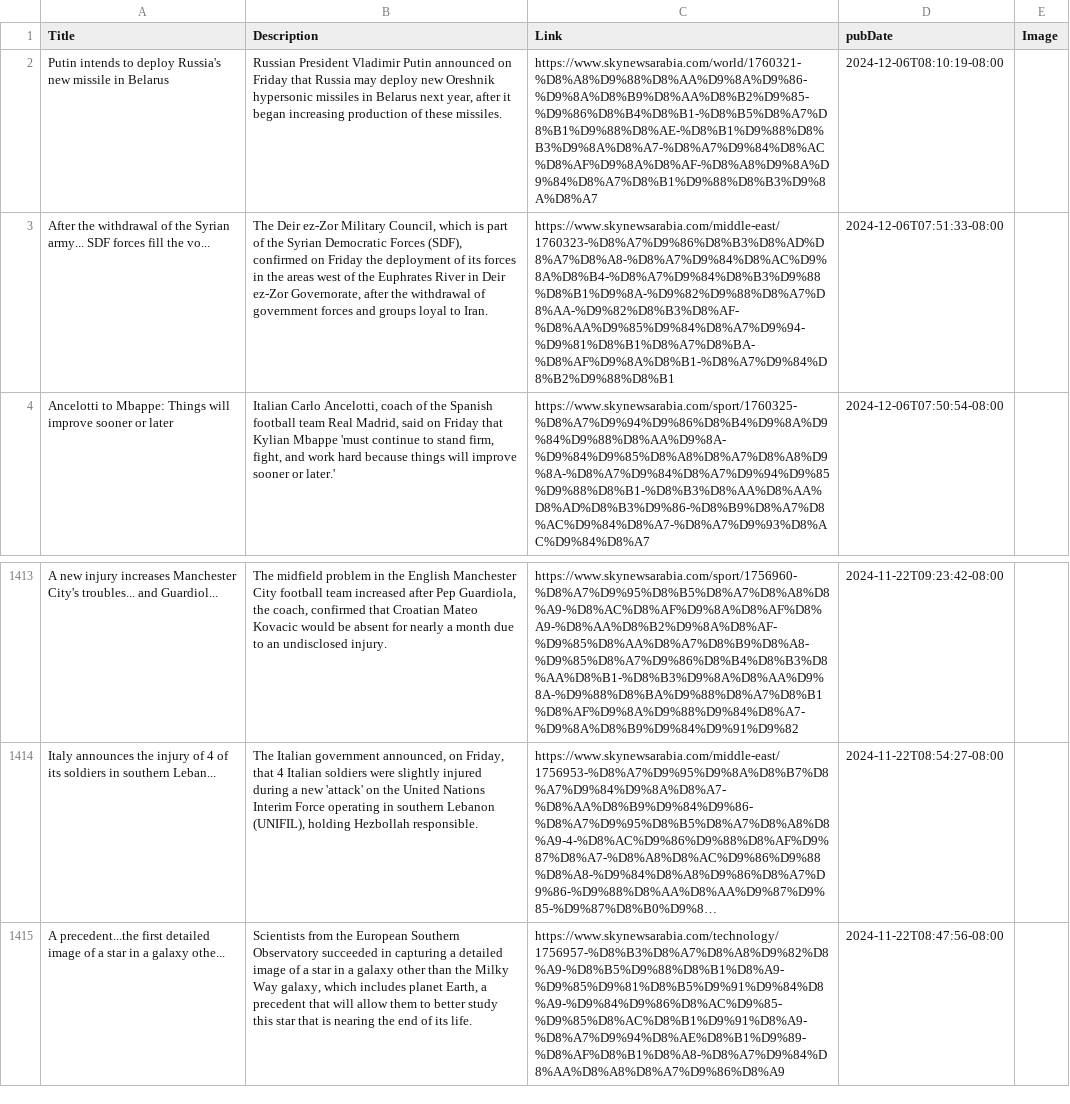
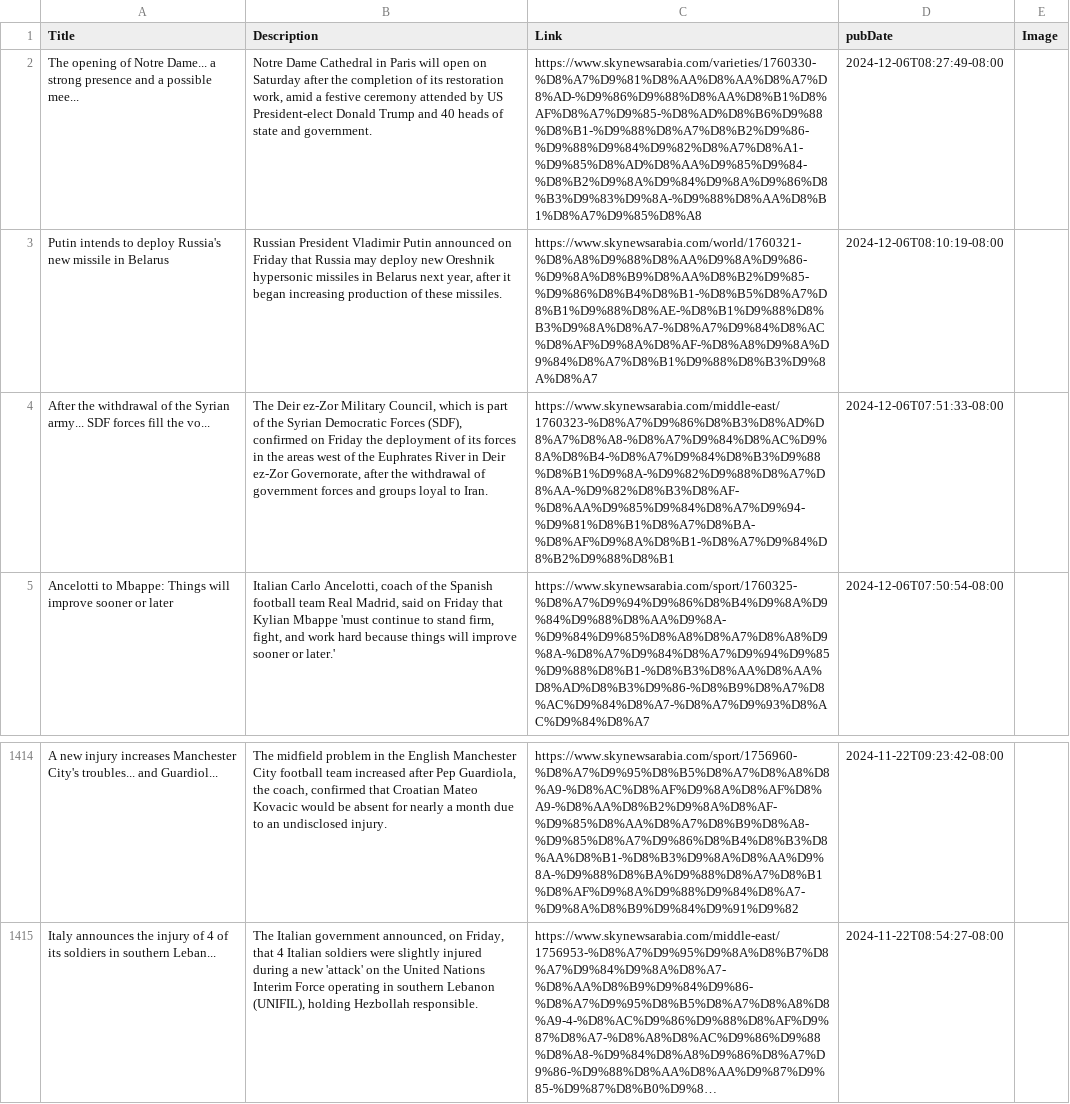
Before and after one commit to NewsCorpGSOC/newscorpgsoc.github.io, a TSV file: GoogleSheets/SkyNewsArabia.tsv, drawn as a sheet; only a part is shown, gaps mark what is left out; long unchanged cells end in …; removed rows and columns are numbered as before the commit, all else as after; the diff names each change by its address in the sheet, - before the commit and + after, or states it on an @@ line.

Commit message:
Routine update of SkyNewsArabia TSV file

```diff
--- a/GoogleSheets/SkyNewsArabia.tsv
+++ b/GoogleSheets/SkyNewsArabia.tsv
+row 2: The opening of Notre Dame... a strong presence and a possible mee... | Notre Dame Cathedral in Paris will open on Saturday after the completion of its restoration work, amid a festive ceremony attended by US President-elect Donald Trump and 40 heads of state and government. | https://www.skynewsarabia.com/varieties/1760330-%D8%A7%D9%81%D8%AA%D8%AA%D8%A7%D8%AD-%D9%86%D9%88%D8%AA%D8%B1%D8%AF%D8%A7%D9%85-%D8%AD%D8%B6%D9%88%D8%B1-%D9%88%D8%A7%D8%B2%D9%86-%D9%88%D9%84%D9%82%D8%A7%D8%A1-%D9%85%D8%AD%D8%AA%D9%85%D9%84-%D8%B2%D9%8A%D9%84%D9%8A%D9%86%D8%B3%D9%83%D9%8A-%D9%88%D8%AA%D8%B1%D8%A7%D9%85%D8%A8 | 2024-12-06T08:27:49-08:00
-row 1415: A precedent...the first detailed image of a star in a galaxy othe... | Scientists from the European Southern Observatory succeeded in capturing a detailed image of a star in a galaxy other than the Milky Way galaxy, which includes planet Earth, a precedent that will allow them to better study this star that is nearing the end of its life. | https://www.skynewsarabia.com/technology/1756957-%D8%B3%D8%A7%D8%A8%D9%82%D8%A9-%D8%B5%D9%88%D8%B1%D8%A9-%D9%85%D9%81%D8%B5%D9%91%D9%84%D8%A9-%D9%84%D9%86%D8%AC%D9%85-%D9%85%D8%AC%D8%B1%D9%91%D8%A9-%D8%A7%D9%94%D8%AE%D8%B1%D9%89-%D8%AF%D8%B1%D8%A8-%D8%A7%D9%84%D8%AA%D8%A8%D8%A7%D9%86%D8%A9 | 2024-11-22T08:47:56-08:00
```
